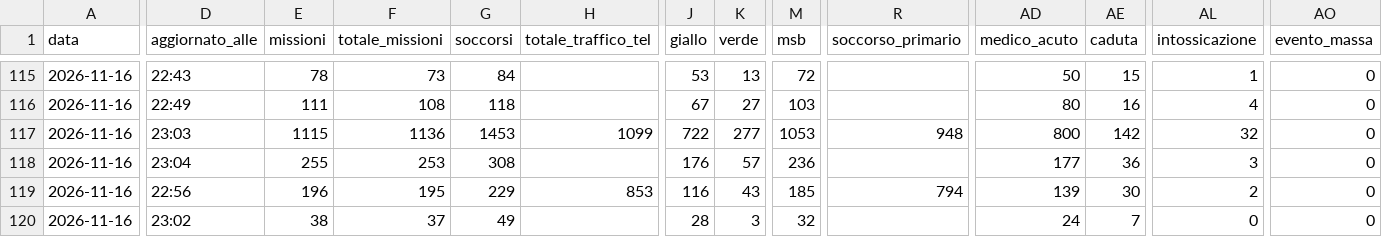
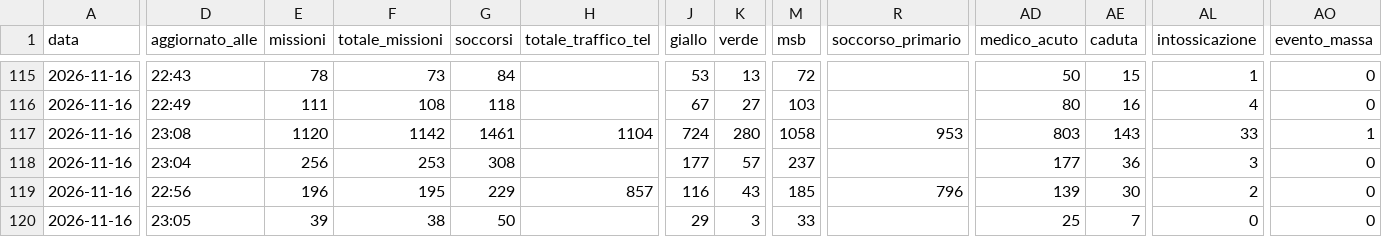
Before and after one commit to Alvarez2009-svg/4r3u1, a CSV file: data/giornaliero.csv, drawn as a sheet; only a part is shown, gaps mark what is left out; the diff covers the shown part only; the diff names each change by its address in the sheet, - before the commit and + after, or states it on an @@ line.

```diff
--- a/data/giornaliero.csv
+++ b/data/giornaliero.csv
-D117 (aggiornato_alle): 23:03
+D117 (aggiornato_alle): 23:08
-E117 (missioni): 1115
+E117 (missioni): 1120
-F117 (totale_missioni): 1136
+F117 (totale_missioni): 1142
-G117 (soccorsi): 1453
+G117 (soccorsi): 1461
-H117 (totale_traffico_tel): 1099
+H117 (totale_traffico_tel): 1104
-J117 (giallo): 722
+J117 (giallo): 724
-K117 (verde): 277
+K117 (verde): 280
-M117 (msb): 1053
+M117 (msb): 1058
-R117 (soccorso_primario): 948
+R117 (soccorso_primario): 953
-AD117 (medico_acuto): 800
+AD117 (medico_acuto): 803
-AE117 (caduta): 142
+AE117 (caduta): 143
-AL117 (intossicazione): 32
+AL117 (intossicazione): 33
-AO117 (evento_massa): 0
+AO117 (evento_massa): 1
-E118 (missioni): 255
+E118 (missioni): 256
-J118 (giallo): 176
+J118 (giallo): 177
-M118 (msb): 236
+M118 (msb): 237
-H119 (totale_traffico_tel): 853
+H119 (totale_traffico_tel): 857
-R119 (soccorso_primario): 794
+R119 (soccorso_primario): 796
-D120 (aggiornato_alle): 23:02
+D120 (aggiornato_alle): 23:05
-E120 (missioni): 38
+E120 (missioni): 39
-F120 (totale_missioni): 37
+F120 (totale_missioni): 38
-G120 (soccorsi): 49
+G120 (soccorsi): 50
-J120 (giallo): 28
+J120 (giallo): 29
-M120 (msb): 32
+M120 (msb): 33
-AD120 (medico_acuto): 24
+AD120 (medico_acuto): 25
```
Also changed, not shown: 40 edited cells elsewhere in this file, 2 other files.
